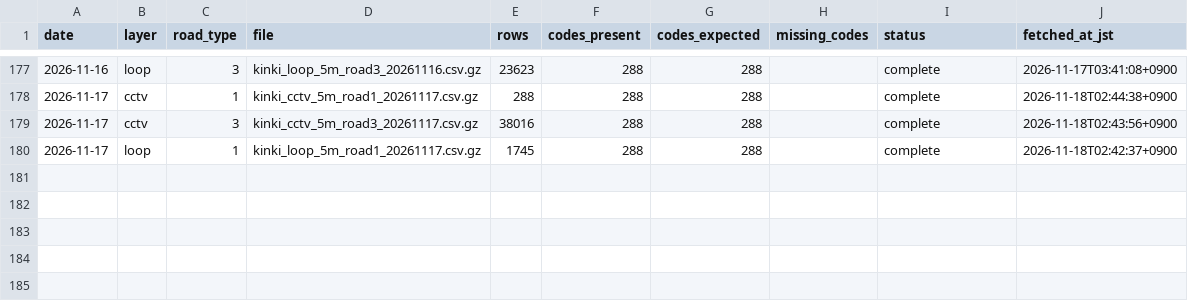
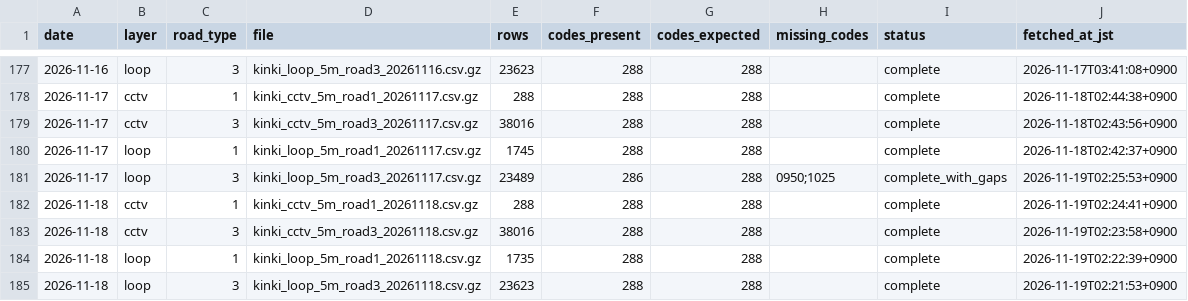
Before and after one commit to nanocurry/kinki-opendata, a CSV file: data/manifest_traffic.csv, drawn as a sheet; only a part is shown, gaps mark what is left out; the diff names each change by its address in the sheet, - before the commit and + after, or states it on an @@ line.

```diff
--- a/data/manifest_traffic.csv
+++ b/data/manifest_traffic.csv
+row 181: 2026-11-17 | loop | 3 | kinki_loop_5m_road3_20261117.csv.gz | 23489 | 286 | 288 | 0950;1025 | complete_with_gaps | 2026-11-19T02:25:53+0900
+row 182: 2026-11-18 | cctv | 1 | kinki_cctv_5m_road1_20261118.csv.gz | 288 | 288 | 288 |  | complete | 2026-11-19T02:24:41+0900
+row 183: 2026-11-18 | cctv | 3 | kinki_cctv_5m_road3_20261118.csv.gz | 38016 | 288 | 288 |  | complete | 2026-11-19T02:23:58+0900
+row 184: 2026-11-18 | loop | 1 | kinki_loop_5m_road1_20261118.csv.gz | 1735 | 288 | 288 |  | complete | 2026-11-19T02:22:39+0900
+row 185: 2026-11-18 | loop | 3 | kinki_loop_5m_road3_20261118.csv.gz | 23623 | 288 | 288 |  | complete | 2026-11-19T02:21:53+0900
```
